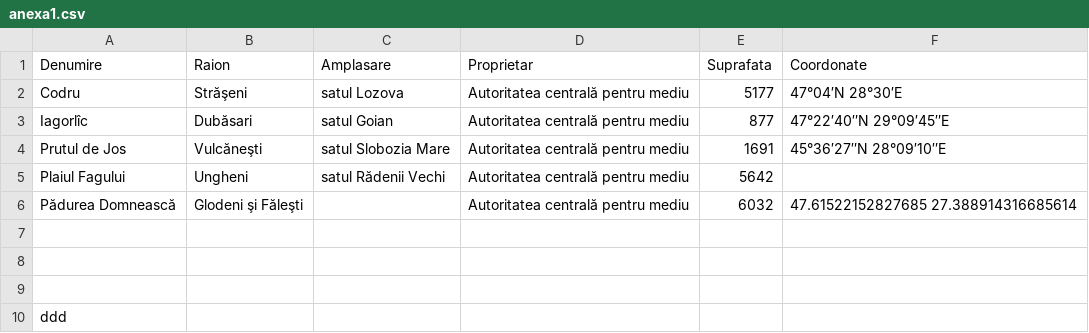
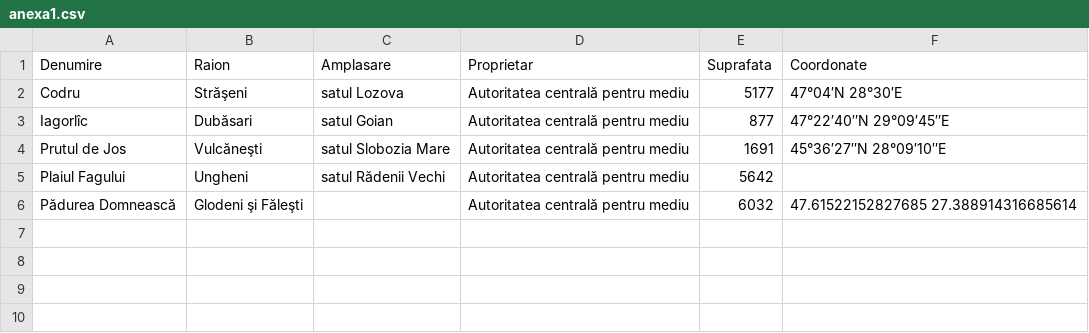
Before and after one commit to mihaimiron1/Institutul-de-Cercet-ri-i-Amenaj-ri-Silvice-ICAS-Project, a CSV file: anexa1.csv, drawn as a sheet; the diff names each change by its address in the sheet, - before the commit and + after, or states it on an @@ line.

Commit message:
test

```diff
--- a/anexa1.csv
+++ b/anexa1.csv
-row 7: (empty)
-row 8: (empty)
-row 9: (empty)
-row 10: ddd
```
